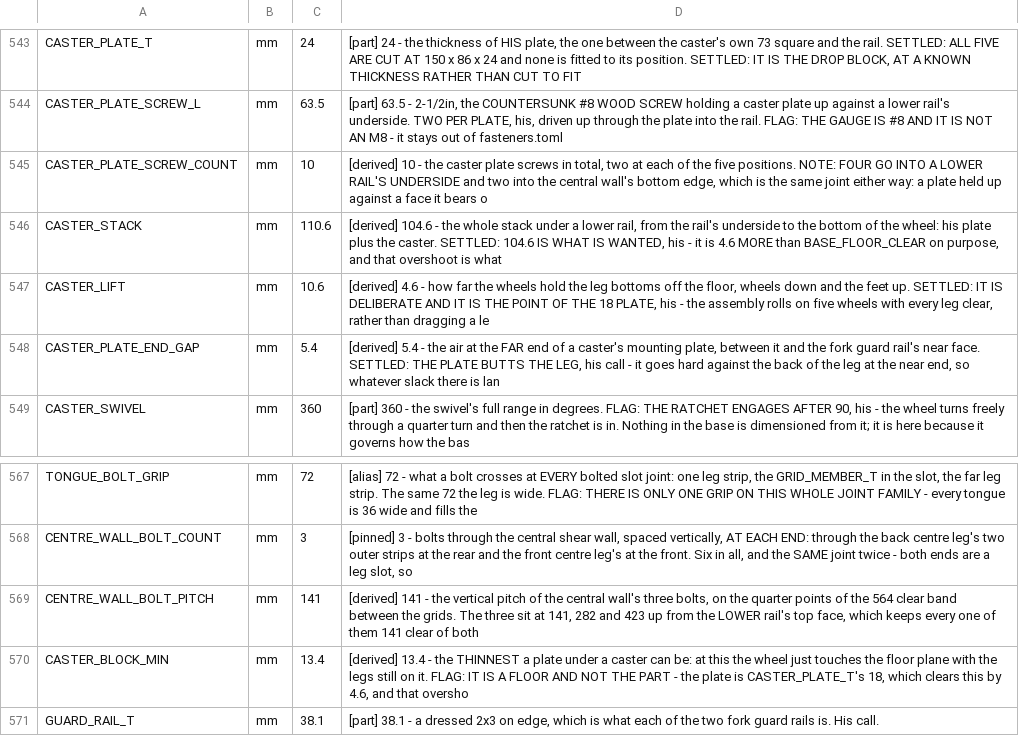
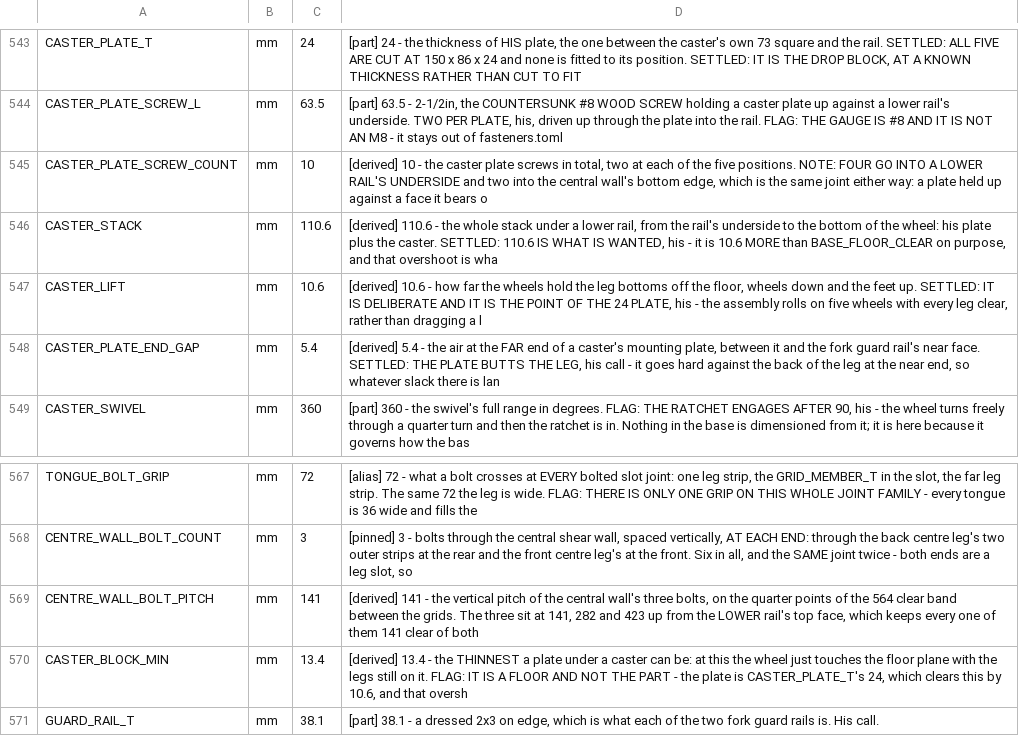
Before and after one commit to ioSenderV2/CNCBuild, a CSV file: dimensions/fusion-parameters.csv, drawn as a sheet; only a part is shown, gaps mark what is left out.

Commit message:
Three caster notes still read 18 and 4.6
The plate went to 24 and the computed values followed, but CASTER_STACK,
CASTER_LIFT and CASTER_BLOCK_MIN kept the 18 plate's prose: 104.6 for the
stack and 4.6 for the lift, where the parts give 110.6 and 10.6.

```diff
--- a/dimensions/fusion-parameters.csv
+++ b/dimensions/fusion-parameters.csv
@@ -545,4 +545,4 @@ CASTER_PLATE_SCREW_L,mm,63.5,"[part] 63.5 - 2-1/2in, the COUNTERSUNK #8 WOOD SCR
 CASTER_PLATE_SCREW_COUNT,mm,10,"[derived] 10 - the caster plate screws in total, two at each of the five positions. NOTE: FOUR GO INTO A LOWER RAIL'S UNDERSIDE and two into the central wall's bottom edge, which is the same joint either way: a plate held up against a face it bears o"
-CASTER_STACK,mm,110.6,"[derived] 104.6 - the whole stack under a lower rail, from the rail's underside to the bottom of the wheel: his plate plus the caster. SETTLED: 104.6 IS WHAT IS WANTED, his - it is 4.6 MORE than BASE_FLOOR_CLEAR on purpose, and that overshoot is what"
-CASTER_LIFT,mm,10.6,"[derived] 4.6 - how far the wheels hold the leg bottoms off the floor, wheels down and the feet up. SETTLED: IT IS DELIBERATE AND IT IS THE POINT OF THE 18 PLATE, his - the assembly rolls on five wheels with every leg clear, rather than dragging a le"
+CASTER_STACK,mm,110.6,"[derived] 110.6 - the whole stack under a lower rail, from the rail's underside to the bottom of the wheel: his plate plus the caster. SETTLED: 110.6 IS WHAT IS WANTED, his - it is 10.6 MORE than BASE_FLOOR_CLEAR on purpose, and that overshoot is wha"
+CASTER_LIFT,mm,10.6,"[derived] 10.6 - how far the wheels hold the leg bottoms off the floor, wheels down and the feet up. SETTLED: IT IS DELIBERATE AND IT IS THE POINT OF THE 24 PLATE, his - the assembly rolls on five wheels with every leg clear, rather than dragging a l"
 CASTER_PLATE_END_GAP,mm,5.4,"[derived] 5.4 - the air at the FAR end of a caster's mounting plate, between it and the fork guard rail's near face. SETTLED: THE PLATE BUTTS THE LEG, his call - it goes hard against the back of the leg at the near end, so whatever slack there is lan"
@@ -569,3 +569,3 @@ CENTRE_WALL_BOLT_COUNT,mm,3,"[pinned] 3 - bolts through the central shear wall,
 CENTRE_WALL_BOLT_PITCH,mm,141,"[derived] 141 - the vertical pitch of the central wall's three bolts, on the quarter points of the 564 clear band between the grids. The three sit at 141, 282 and 423 up from the LOWER rail's top face, which keeps every one of them 141 clear of both "
-CASTER_BLOCK_MIN,mm,13.4,"[derived] 13.4 - the THINNEST a plate under a caster can be: at this the wheel just touches the floor plane with the legs still on it. FLAG: IT IS A FLOOR AND NOT THE PART - the plate is CASTER_PLATE_T's 18, which clears this by 4.6, and that oversho"
+CASTER_BLOCK_MIN,mm,13.4,"[derived] 13.4 - the THINNEST a plate under a caster can be: at this the wheel just touches the floor plane with the legs still on it. FLAG: IT IS A FLOOR AND NOT THE PART - the plate is CASTER_PLATE_T's 24, which clears this by 10.6, and that oversh"
 GUARD_RAIL_T,mm,38.1,"[part] 38.1 - a dressed 2x3 on edge, which is what each of the two fork guard rails is. His call."
```
Also changed, not shown: 3 other files.
